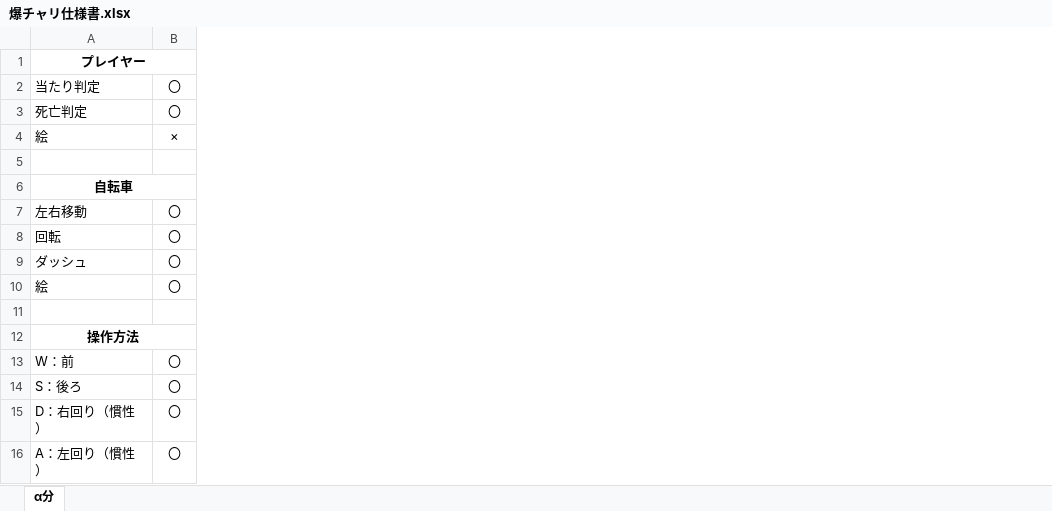
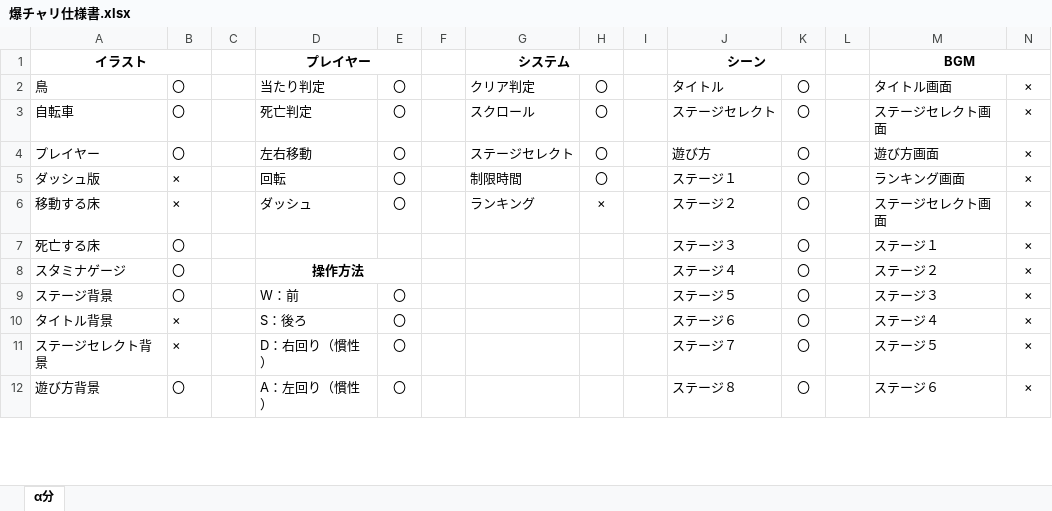
Before and after one commit to kawasakiryota1646/kawanishi, an Excel workbook: 爆チャリ仕様書.xlsx, sheet α分, drawn as a sheet; only a part is shown; values as stored, in another font and other column widths than the file's, no borders; removed rows and columns are numbered as before the commit, all else as after; the diff covers the shown part only; the diff names each change by its address in the sheet, - before the commit and + after, or states it on an @@ line.

```diff
--- a/爆チャリ仕様書.xlsx (sheet α分)
+++ b/爆チャリ仕様書.xlsx (sheet α分)
+column A (イラスト), rows 2-12: 鳥 | 自転車 | プレイヤー | ダッシュ版 | 移動する床 | 死亡する床 | スタミナゲージ | ステージ背景 | タイトル背景 | ステージセレクト背景 | 遊び方背景
+column B, rows 2-12: 〇 | 〇 | 〇 | × | × | 〇 | 〇 | 〇 | × | × | 〇
+column C, empty
+column F, empty
+column G (システム), rows 2-6: クリア判定 | スクロール | ステージセレクト | 制限時間 | ランキング
+column H, rows 2-6: 〇 | 〇 | 〇 | 〇 | ×
+column I, empty
+column J (シーン), rows 2-12: タイトル | ステージセレクト | 遊び方 | ステージ１ | ステージ２ | ステージ３ | ステージ４ | ステージ５ | ステージ６ | ステージ７ | ステージ８
+column K, rows 2-12: all 〇
+column L, empty
+column M (BGM), rows 2-12: タイトル画面 | ステージセレクト画面 | 遊び方画面 | ランキング画面 | ステージセレクト画面 | ステージ１ | ステージ２ | ステージ３ | ステージ４ | ステージ５ | ステージ６
+column N, rows 2-12: all ×
-row 4: 絵 | ×
-row 5: (empty)
-row 6: 自転車
-row 10: 絵 | 〇
-row 7: (empty)
+row 7: 死亡する床 | 〇 |  |  |  |  |  |  |  | ステージ３ | 〇 |  | ステージ１ | ×
```
Also changed, not shown: 11 added rows, 10 removed rows and 12 edited cells elsewhere in this sheet, 1 other file.
